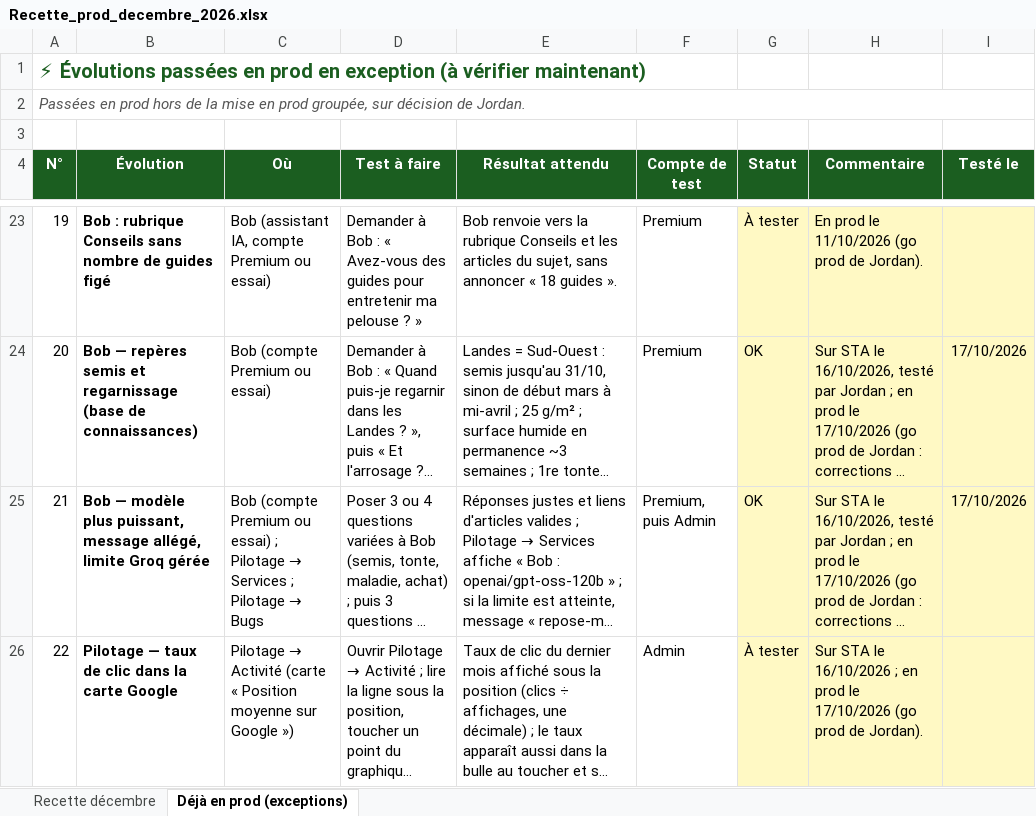
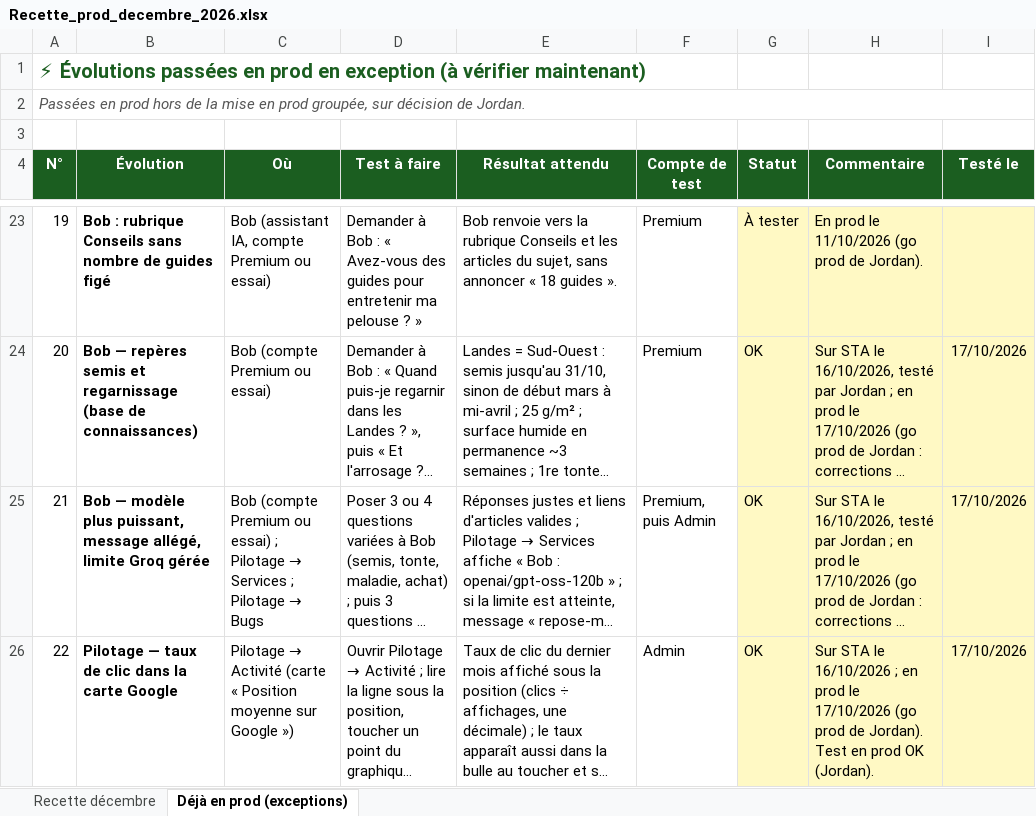
Before and after one commit to Joayilan68/greenkeeper, an Excel workbook: docs/recette/Recette_prod_decembre_2026.xlsx, sheet Déjà en prod (exceptions), drawn as a sheet; only a part is shown, gaps mark what is left out; long unchanged cells end in …; values as stored, in another font and other column widths than the file's, no borders; conditional formats not drawn; the diff names each change by its address in the sheet, - before the commit and + after, or states it on an @@ line.

```diff
--- a/docs/recette/Recette_prod_decembre_2026.xlsx (sheet Déjà en prod (exceptions))
+++ b/docs/recette/Recette_prod_decembre_2026.xlsx (sheet Déjà en prod (exceptions))
-G26 (Statut): À tester
+G26 (Statut): OK
-H26 (Commentaire): …de Jordan).
+H26 (Commentaire): …de Jordan). Test en prod OK (Jordan).
-I26 (Testé le): (empty)
+I26 (Testé le): 17/10/2026
```
Also changed, not shown: 1 other file.
